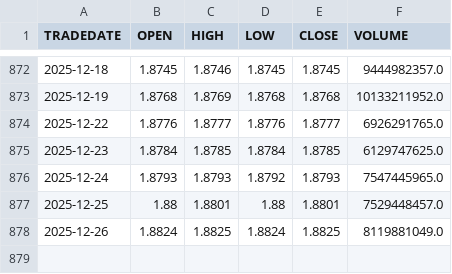
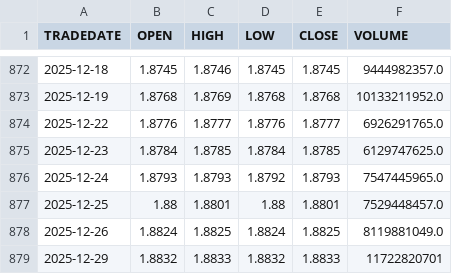
Before and after one commit to ostepann/moex-vim-daily-fetcher, a CSV file: data/LQDT.csv, drawn as a sheet; only a part is shown, gaps mark what is left out.

```diff
--- a/data/LQDT.csv
+++ b/data/LQDT.csv
@@ -878 +878,2 @@ TRADEDATE,OPEN,HIGH,LOW,CLOSE,VOLUME
 2025-12-26,1.8824,1.8825,1.8824,1.8825,8119881049.0
+2025-12-29,1.8832,1.8833,1.8832,1.8833,11722820701
```
Also changed, not shown: data/EQMX.csv, data/GOLD.csv, 2 other files.
